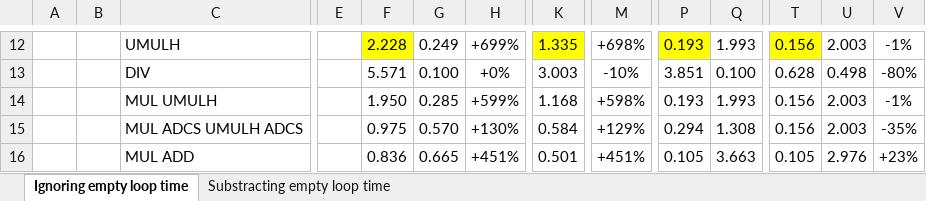
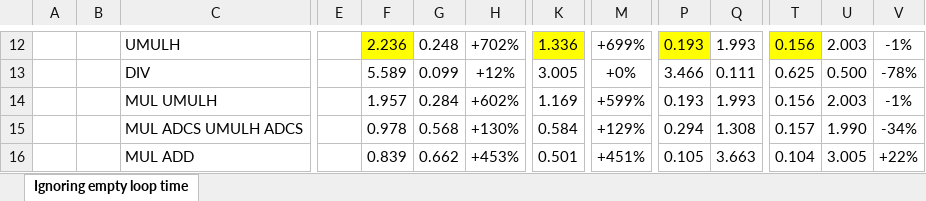
Before and after one commit to lelegard/arm-instruction-time, an Excel workbook: analysis.xlsx, sheet Ignoring empty loop time, drawn as a sheet; only a part is shown, gaps mark what is left out; values as stored, in another font and other column widths than the file's, no borders; the diff covers the shown part only; the diff names each change by its address in the sheet, - before the commit and + after, or states it on an @@ line.

```diff
--- a/analysis.xlsx (sheet Ignoring empty loop time)
+++ b/analysis.xlsx (sheet Ignoring empty loop time)
-sheet tab: Substracting empty loop time
-F12: 2.228
+F12: 2.236
-G12: 0.249
+G12: 0.248
-H12: +699%
+H12: +702%
-K12: 1.335
+K12: 1.336
-M12: +698%
+M12: +699%
-F13: 5.571
+F13: 5.589
-G13: 0.100
+G13: 0.099
-H13: +0%
+H13: +12%
-K13: 3.003
+K13: 3.005
-M13: -10%
+M13: +0%
-P13: 3.851
+P13: 3.466
-Q13: 0.100
+Q13: 0.111
-T13: 0.628
+T13: 0.625
-U13: 0.498
+U13: 0.500
-V13: -80%
+V13: -78%
-F14: 1.950
+F14: 1.957
-G14: 0.285
+G14: 0.284
-H14: +599%
+H14: +602%
-K14: 1.168
+K14: 1.169
-M14: +598%
+M14: +599%
-F15: 0.975
+F15: 0.978
-G15: 0.570
+G15: 0.568
-T15: 0.156
+T15: 0.157
-U15: 2.003
+U15: 1.990
-V15: -35%
+V15: -34%
-F16: 0.836
+F16: 0.839
-G16: 0.665
+G16: 0.662
-H16: +451%
+H16: +453%
-T16: 0.105
+T16: 0.104
-U16: 2.976
+U16: 3.005
-V16: +23%
+V16: +22%
```
Also changed, not shown: 6 added rows, 86 edited cells and cell formats elsewhere in this sheet, formulas that keep their value, 1 other file.
